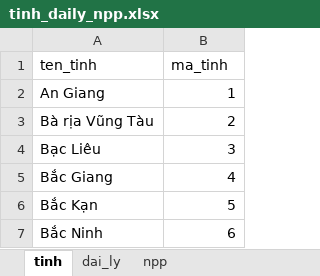
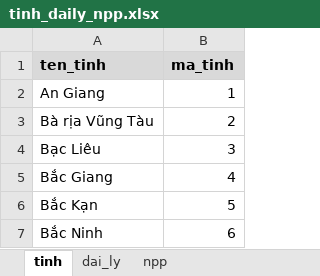
Before and after one commit to thanhnn16/scgvn, an Excel workbook: public/templates/tinh_daily_npp.xlsx, sheet tinh, drawn as a sheet; only a part is shown; values as stored, in another font and other column widths than the file's, no borders; the diff names each change by its address in the sheet, - before the commit and + after, or states it on an @@ line.

```diff
--- a/public/templates/tinh_daily_npp.xlsx (sheet tinh)
+++ b/public/templates/tinh_daily_npp.xlsx (sheet tinh)
@@ A1:B1 fill: none → #D9D9D9, bold: off → on @@
```
Also changed, not shown: sheet dai_ly, sheet npp, 17 other files.
